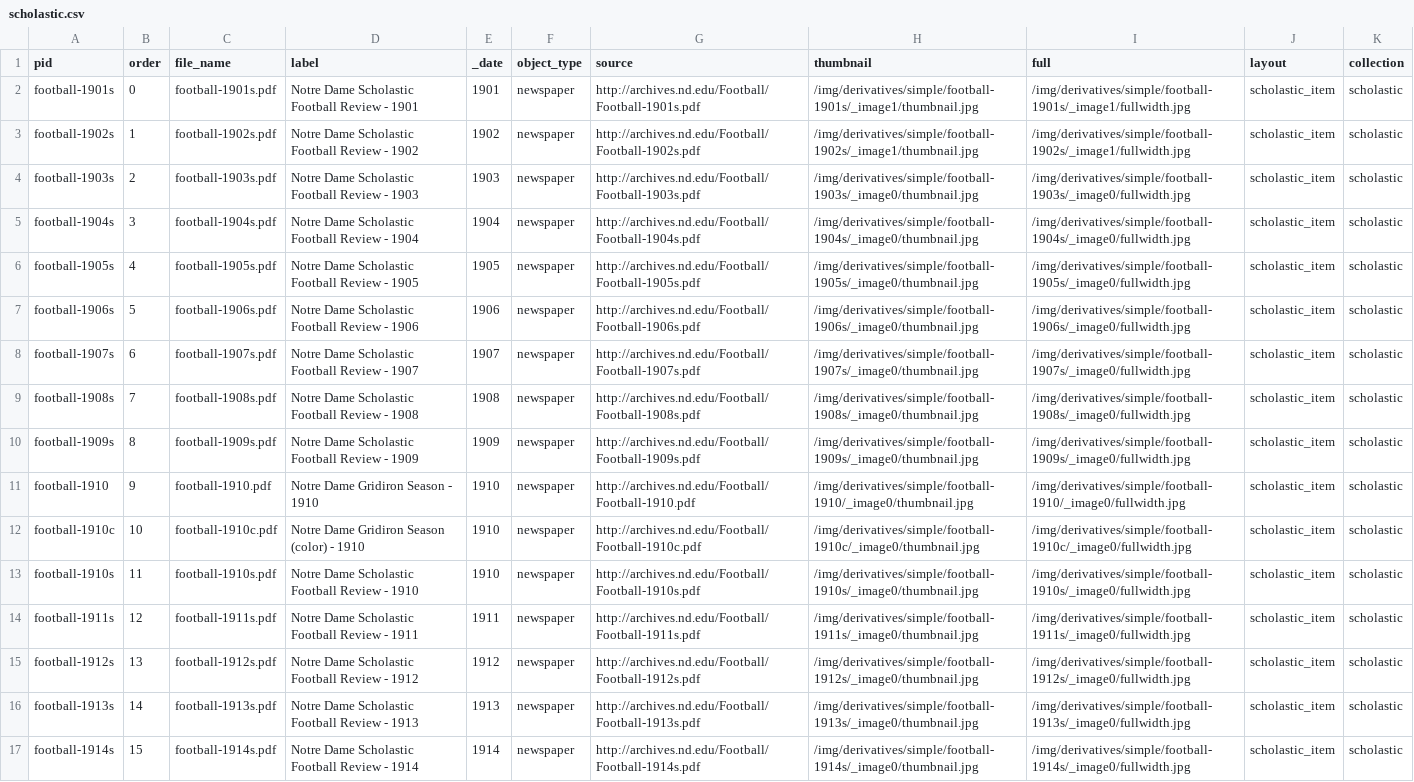
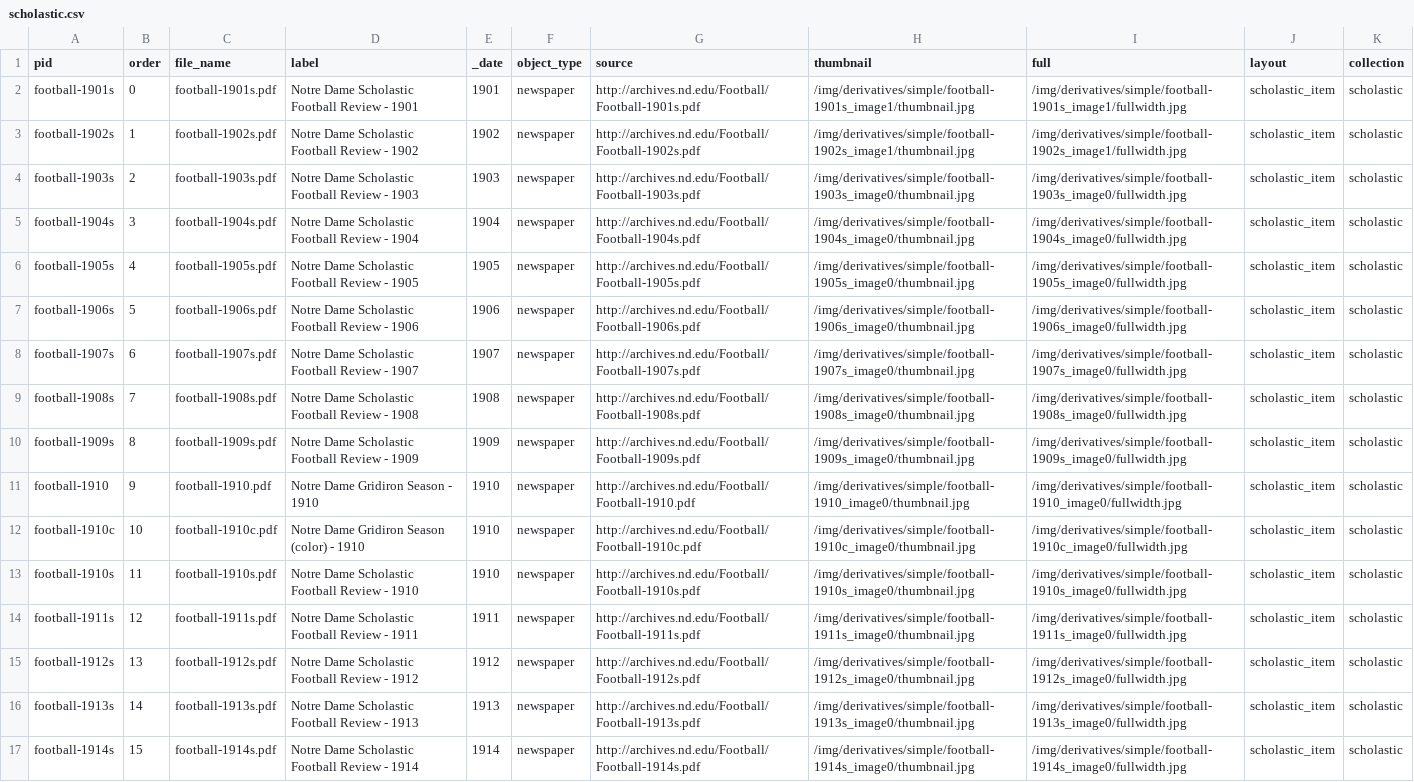
Before and after one commit to kwaldenphd/wax-pdf-sandbox, a CSV file: _data/scholastic.csv, drawn as a sheet; only a part is shown; the diff covers the shown part only; the diff names each change by its address in the sheet, - before the commit and + after, or states it on an @@ line.

```diff
--- a/_data/scholastic.csv
+++ b/_data/scholastic.csv
-H2 (thumbnail): /img/derivatives/simple/football-1901s/_image1/thumbnail.jpg
+H2 (thumbnail): /img/derivatives/simple/football-1901s_image1/thumbnail.jpg
-I2 (full): /img/derivatives/simple/football-1901s/_image1/fullwidth.jpg
+I2 (full): /img/derivatives/simple/football-1901s_image1/fullwidth.jpg
-H3 (thumbnail): /img/derivatives/simple/football-1902s/_image1/thumbnail.jpg
+H3 (thumbnail): /img/derivatives/simple/football-1902s_image1/thumbnail.jpg
-I3 (full): /img/derivatives/simple/football-1902s/_image1/fullwidth.jpg
+I3 (full): /img/derivatives/simple/football-1902s_image1/fullwidth.jpg
-H4 (thumbnail): /img/derivatives/simple/football-1903s/_image0/thumbnail.jpg
+H4 (thumbnail): /img/derivatives/simple/football-1903s_image0/thumbnail.jpg
-I4 (full): /img/derivatives/simple/football-1903s/_image0/fullwidth.jpg
+I4 (full): /img/derivatives/simple/football-1903s_image0/fullwidth.jpg
-H5 (thumbnail): /img/derivatives/simple/football-1904s/_image0/thumbnail.jpg
+H5 (thumbnail): /img/derivatives/simple/football-1904s_image0/thumbnail.jpg
-I5 (full): /img/derivatives/simple/football-1904s/_image0/fullwidth.jpg
+I5 (full): /img/derivatives/simple/football-1904s_image0/fullwidth.jpg
-H6 (thumbnail): /img/derivatives/simple/football-1905s/_image0/thumbnail.jpg
+H6 (thumbnail): /img/derivatives/simple/football-1905s_image0/thumbnail.jpg
-I6 (full): /img/derivatives/simple/football-1905s/_image0/fullwidth.jpg
+I6 (full): /img/derivatives/simple/football-1905s_image0/fullwidth.jpg
-H7 (thumbnail): /img/derivatives/simple/football-1906s/_image0/thumbnail.jpg
+H7 (thumbnail): /img/derivatives/simple/football-1906s_image0/thumbnail.jpg
-I7 (full): /img/derivatives/simple/football-1906s/_image0/fullwidth.jpg
+I7 (full): /img/derivatives/simple/football-1906s_image0/fullwidth.jpg
-H8 (thumbnail): /img/derivatives/simple/football-1907s/_image0/thumbnail.jpg
+H8 (thumbnail): /img/derivatives/simple/football-1907s_image0/thumbnail.jpg
-I8 (full): /img/derivatives/simple/football-1907s/_image0/fullwidth.jpg
+I8 (full): /img/derivatives/simple/football-1907s_image0/fullwidth.jpg
-H9 (thumbnail): /img/derivatives/simple/football-1908s/_image0/thumbnail.jpg
+H9 (thumbnail): /img/derivatives/simple/football-1908s_image0/thumbnail.jpg
-I9 (full): /img/derivatives/simple/football-1908s/_image0/fullwidth.jpg
+I9 (full): /img/derivatives/simple/football-1908s_image0/fullwidth.jpg
-H10 (thumbnail): /img/derivatives/simple/football-1909s/_image0/thumbnail.jpg
+H10 (thumbnail): /img/derivatives/simple/football-1909s_image0/thumbnail.jpg
-I10 (full): /img/derivatives/simple/football-1909s/_image0/fullwidth.jpg
+I10 (full): /img/derivatives/simple/football-1909s_image0/fullwidth.jpg
-H11 (thumbnail): /img/derivatives/simple/football-1910/_image0/thumbnail.jpg
+H11 (thumbnail): /img/derivatives/simple/football-1910_image0/thumbnail.jpg
-I11 (full): /img/derivatives/simple/football-1910/_image0/fullwidth.jpg
+I11 (full): /img/derivatives/simple/football-1910_image0/fullwidth.jpg
-H12 (thumbnail): /img/derivatives/simple/football-1910c/_image0/thumbnail.jpg
+H12 (thumbnail): /img/derivatives/simple/football-1910c_image0/thumbnail.jpg
-I12 (full): /img/derivatives/simple/football-1910c/_image0/fullwidth.jpg
+I12 (full): /img/derivatives/simple/football-1910c_image0/fullwidth.jpg
-H13 (thumbnail): /img/derivatives/simple/football-1910s/_image0/thumbnail.jpg
+H13 (thumbnail): /img/derivatives/simple/football-1910s_image0/thumbnail.jpg
-I13 (full): /img/derivatives/simple/football-1910s/_image0/fullwidth.jpg
+I13 (full): /img/derivatives/simple/football-1910s_image0/fullwidth.jpg
-H14 (thumbnail): /img/derivatives/simple/football-1911s/_image0/thumbnail.jpg
+H14 (thumbnail): /img/derivatives/simple/football-1911s_image0/thumbnail.jpg
-I14 (full): /img/derivatives/simple/football-1911s/_image0/fullwidth.jpg
+I14 (full): /img/derivatives/simple/football-1911s_image0/fullwidth.jpg
-H15 (thumbnail): /img/derivatives/simple/football-1912s/_image0/thumbnail.jpg
+H15 (thumbnail): /img/derivatives/simple/football-1912s_image0/thumbnail.jpg
-I15 (full): /img/derivatives/simple/football-1912s/_image0/fullwidth.jpg
+I15 (full): /img/derivatives/simple/football-1912s_image0/fullwidth.jpg
-H16 (thumbnail): /img/derivatives/simple/football-1913s/_image0/thumbnail.jpg
+H16 (thumbnail): /img/derivatives/simple/football-1913s_image0/thumbnail.jpg
-I16 (full): /img/derivatives/simple/football-1913s/_image0/fullwidth.jpg
+I16 (full): /img/derivatives/simple/football-1913s_image0/fullwidth.jpg
-H17 (thumbnail): /img/derivatives/simple/football-1914s/_image0/thumbnail.jpg
+H17 (thumbnail): /img/derivatives/simple/football-1914s_image0/thumbnail.jpg
-I17 (full): /img/derivatives/simple/football-1914s/_image0/fullwidth.jpg
+I17 (full): /img/derivatives/simple/football-1914s_image0/fullwidth.jpg
```
Also changed, not shown: 40 edited cells elsewhere in this file, 30 other files.
